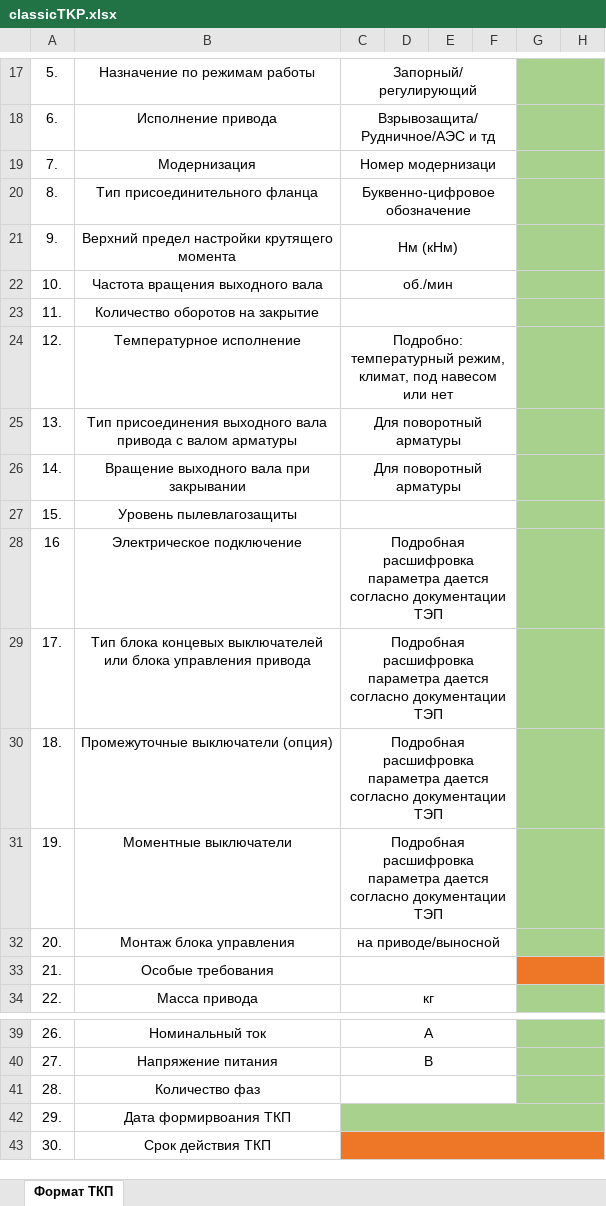
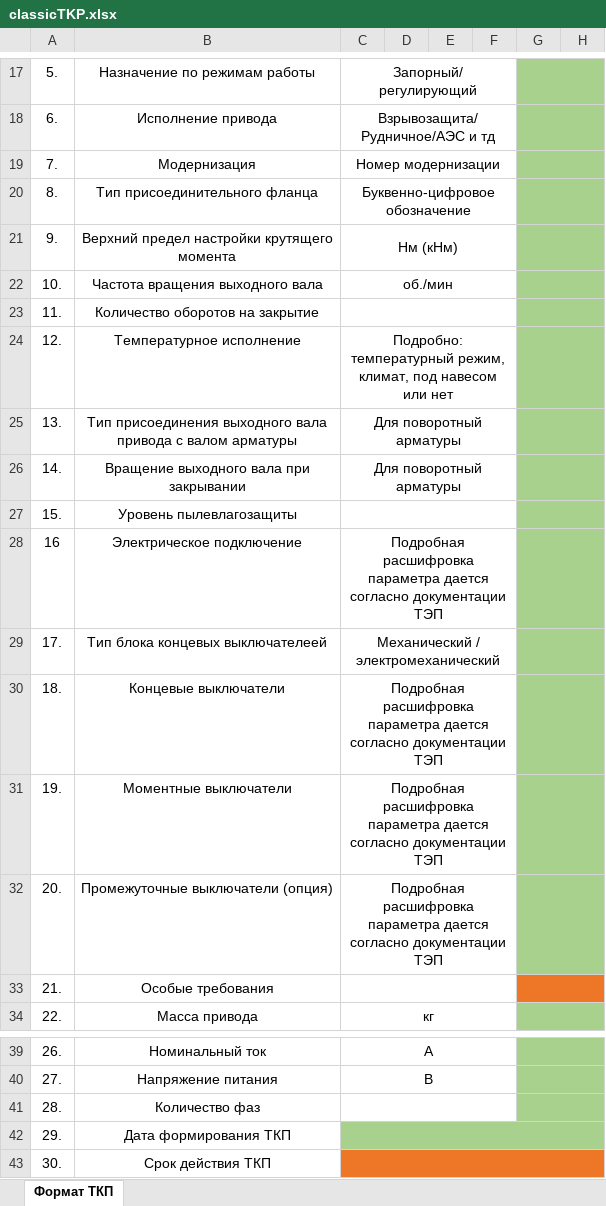
Before and after one commit to Fullofb3ans/EMK, an Excel workbook: amk-main-public/classicTKP.xlsx, sheet Формат ТКП, drawn as a sheet; only a part is shown, gaps mark what is left out; values as stored, in another font and other column widths than the file's, no borders; charts and pictures not drawn; the diff names each change by its address in the sheet, - before the commit and + after, or states it on an @@ line.

```diff
--- a/amk-main-public/classicTKP.xlsx (sheet Формат ТКП)
+++ b/amk-main-public/classicTKP.xlsx (sheet Формат ТКП)
-C19: Номер модернизаци
+C19: Номер модернизации
-B29: …блока концевых выключателей или блока управления привода
+B29: …блока концевых выключателеей
-C29: Подробная расшифровка параметра дается согласно документации ТЭП
+C29: Механический / электромеханический
-B30: Промежуточные выключатели (опция)
+B30: Концевые выключатели
-B32: Монтаж блока управления
+B32: Промежуточные выключатели (опция)
-C32: на приводе/выносной
+C32: Подробная расшифровка параметра дается согласно документации ТЭП
-B42: Дата формирвоания ТКП
+B42: Дата формирования ТКП
```
Also changed, not shown: amk-main-public/BD.xlsx, amk-main-public/ep4TKP.xlsx, 3 other files.
